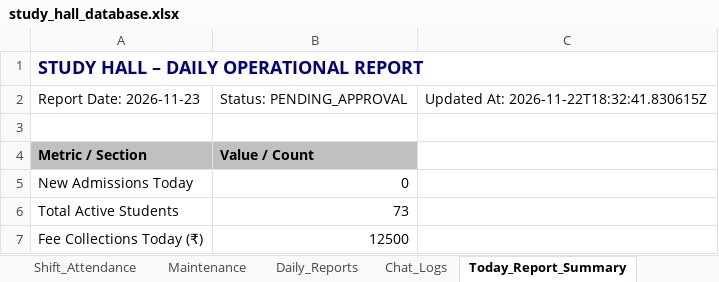
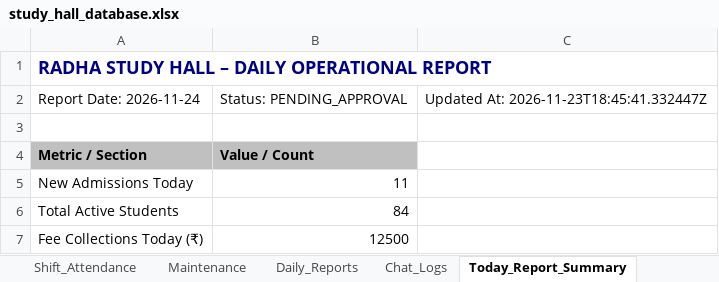
Before and after one commit to NithinJamisetty/radha-study-hall-management, an Excel workbook: backend/data/study_hall_database.xlsx, sheet Today_Report_Summary, drawn as a sheet; only a part is shown; values as stored, in another font and other column widths than the file's, no borders; the diff covers the shown part only; the diff names each change by its address in the sheet, - before the commit and + after, or states it on an @@ line.

```diff
--- a/backend/data/study_hall_database.xlsx (sheet Today_Report_Summary)
+++ b/backend/data/study_hall_database.xlsx (sheet Today_Report_Summary)
-A1: STUDY HALL – DAILY OPERATIONAL REPORT
+A1: RADHA STUDY HALL – DAILY OPERATIONAL REPORT
-A2: Report Date: 2026-11-23
+A2: Report Date: 2026-11-24
-C2: Updated At: 2026-11-22T18:32:41.830615Z
+C2: Updated At: 2026-11-23T18:45:41.332447Z
-B5: 0
+B5: 11
-B6: 73
+B6: 84
```
Also changed, not shown: 3 edited cells elsewhere in this sheet, sheet Admissions, sheet Chat_Logs, sheet Maintenance, sheet Fee_Collections, sheet Shift_Attendance, sheet Daily_Reports, 4 other files.
